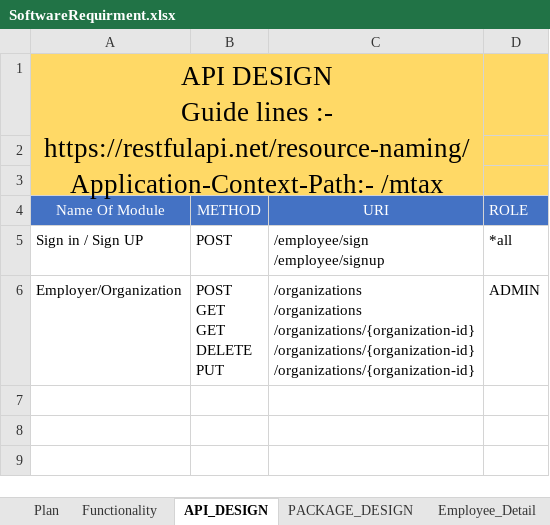
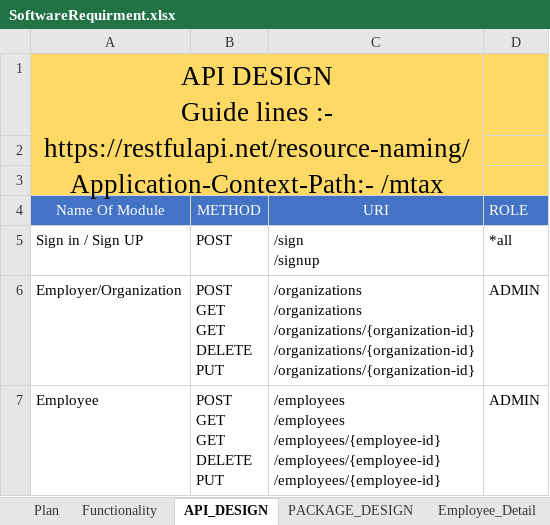
Before and after one commit to ISOFT-Tech-Solutions/TaxConsultencyOfficeManagement, an Excel workbook: SoftwareRequirment.xlsx, sheet API_DESIGN, drawn as a sheet; values as stored, in another font and other column widths than the file's, no borders; ↵ is a line break in a cell; the diff names each change by its address in the sheet, - before the commit and + after, or states it on an @@ line.

Commit message:
Update excel

```diff
--- a/SoftwareRequirment.xlsx (sheet API_DESIGN)
+++ b/SoftwareRequirment.xlsx (sheet API_DESIGN)
-C5 (URI): /employee/sign ↵ /employee/signup
+C5 (URI): /sign ↵ /signup
+row 7: Employee | POST ↵ GET ↵ GET ↵ DELETE ↵ PUT | /employees ↵ /employees ↵ /employees/{employee-id} ↵ /employees/{employee-id} ↵ /employees/{employee-id} | ADMIN
```
